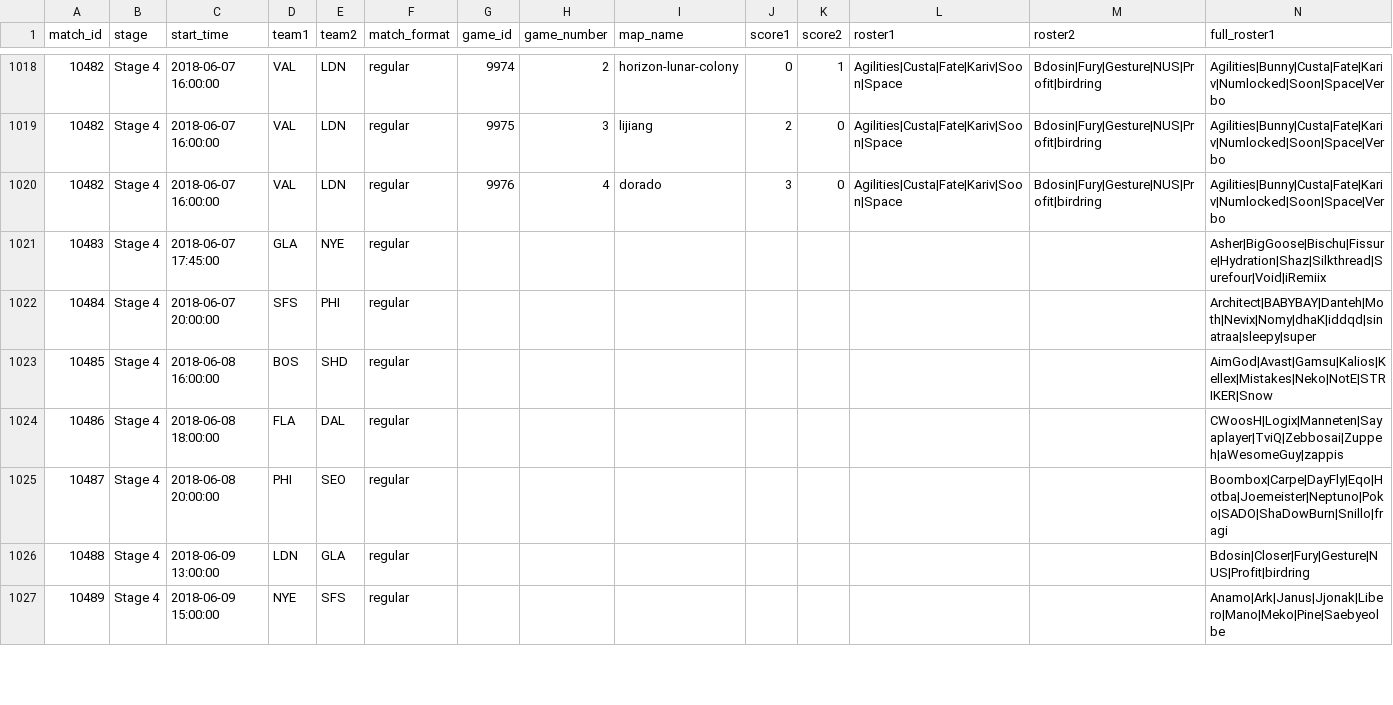
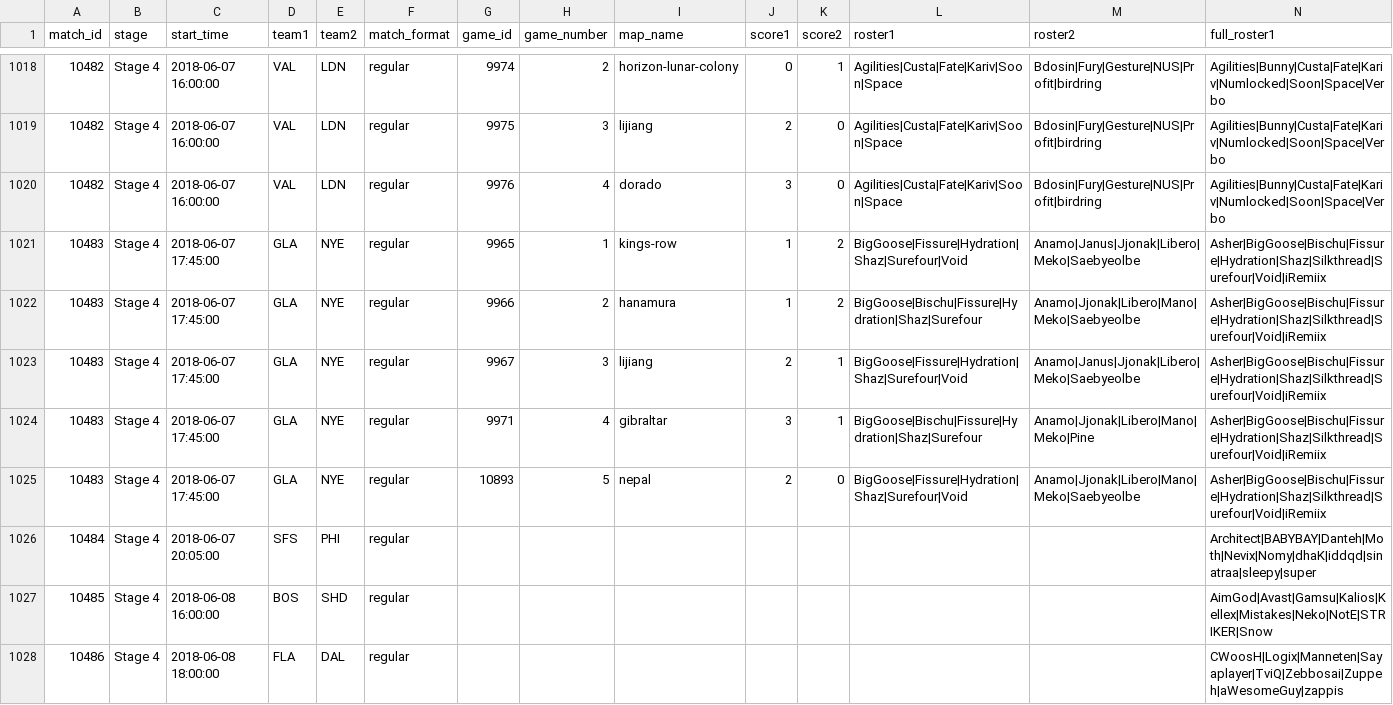
Before and after one commit to ClumsyLee/owl-sr, a CSV file: games.csv, drawn as a sheet; only a part is shown, gaps mark what is left out; the shorter side is filled out with more unchanged rows; addresses are those after the commit; rows hold the shown columns only; the diff names each change by its address in the sheet, - before the commit and + after, or states it on an @@ line.

Commit message:
Update data.

```diff
--- a/games.csv
+++ b/games.csv
-G1021 (game_id): (empty)
+G1021 (game_id): 9965
-H1021 (game_number): (empty)
+H1021 (game_number): 1
-I1021 (map_name): (empty)
+I1021 (map_name): kings-row
-J1021 (score1): (empty)
+J1021 (score1): 1
-K1021 (score2): (empty)
+K1021 (score2): 2
-L1021 (roster1): (empty)
+L1021 (roster1): BigGoose|Fissure|Hydration|Shaz|Surefour|Void
-M1021 (roster2): (empty)
+M1021 (roster2): Anamo|Janus|Jjonak|Libero|Meko|Saebyeolbe
+row 1022: 10483 | Stage 4 | 2018-06-07 17:45:00 | GLA | NYE | regular | 9966 | 2 | hanamura | 1 | 2 | BigGoose|Bischu|Fissure|Hydration|Shaz|Surefour | Anamo|Jjonak|Libero|Mano|Meko|Saebyeolbe | Asher|BigGoose|Bischu|Fissure|Hydration|Shaz|Silkthread|Surefour|Void|iRemiix
+row 1023: 10483 | Stage 4 | 2018-06-07 17:45:00 | GLA | NYE | regular | 9967 | 3 | lijiang | 2 | 1 | BigGoose|Fissure|Hydration|Shaz|Surefour|Void | Anamo|Janus|Jjonak|Libero|Meko|Saebyeolbe | Asher|BigGoose|Bischu|Fissure|Hydration|Shaz|Silkthread|Surefour|Void|iRemiix
+row 1024: 10483 | Stage 4 | 2018-06-07 17:45:00 | GLA | NYE | regular | 9971 | 4 | gibraltar | 3 | 1 | BigGoose|Bischu|Fissure|Hydration|Shaz|Surefour | Anamo|Jjonak|Libero|Mano|Meko|Pine | Asher|BigGoose|Bischu|Fissure|Hydration|Shaz|Silkthread|Surefour|Void|iRemiix
+row 1025: 10483 | Stage 4 | 2018-06-07 17:45:00 | GLA | NYE | regular | 10893 | 5 | nepal | 2 | 0 | BigGoose|Fissure|Hydration|Shaz|Surefour|Void | Anamo|Jjonak|Libero|Mano|Meko|Saebyeolbe | Asher|BigGoose|Bischu|Fissure|Hydration|Shaz|Silkthread|Surefour|Void|iRemiix
-C1026 (start_time): 2018-06-07 20:00:00
+C1026 (start_time): 2018-06-07 20:05:00
```
Also changed, not shown: ratings.csv, 14 other files.
